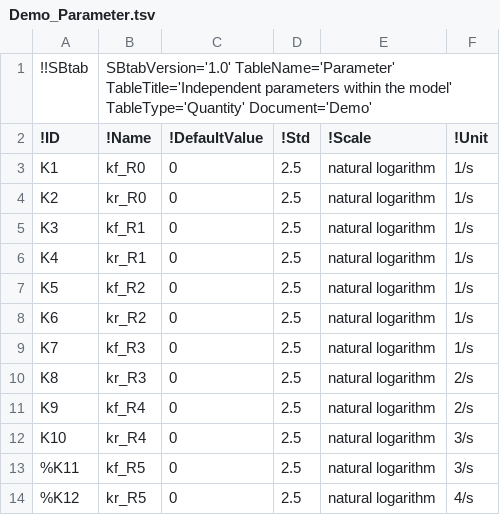
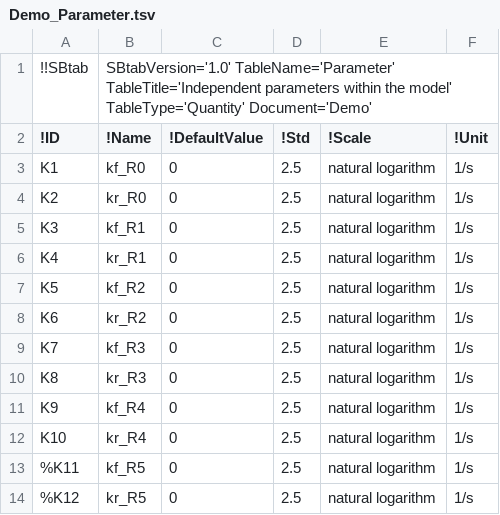
Before and after one commit to a-kramer/DemoModel, a TSV file: SBtab/tsv/Demo_Parameter.tsv, drawn as a sheet; the diff names each change by its address in the sheet, - before the commit and + after, or states it on an @@ line.

```diff
--- a/SBtab/tsv/Demo_Parameter.tsv
+++ b/SBtab/tsv/Demo_Parameter.tsv
-F10:F11 (!Unit): 2/s
+F10:F11 (!Unit): 1/s
-F12:F13 (!Unit): 3/s
+F12:F13 (!Unit): 1/s
-F14 (!Unit): 4/s
+F14 (!Unit): 1/s
```
Also changed, not shown: SBtab/tsv/Demo_Compound.tsv, SBtab/tsv/Demo_Input.tsv, 2 other files.
